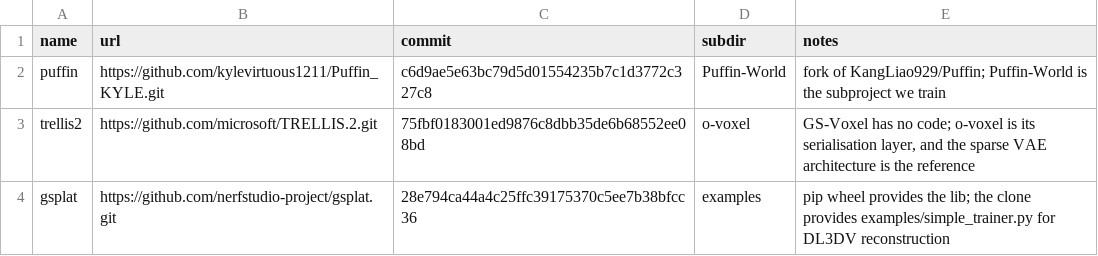
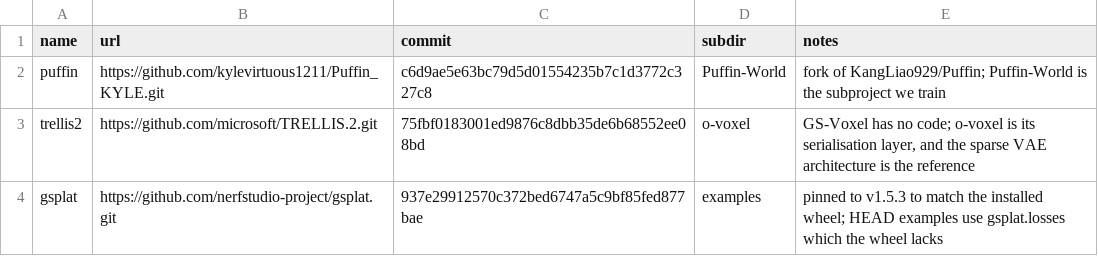
Before and after one commit to kylevirtuous1211/GS_playground, a TSV file: third_party/PINS.tsv, drawn as a sheet.

Commit message:
DL3DV staging: hoist nested hash dir, mv sparse (CIFS has no symlinks)
Also gsplat pinned to v1.5.3 to match the wheel, its examples/datasets made a
regular package via patches/ (namespace packages lose to the installed HF
datasets), rmbrualla pycolmap + fused-ssim (--no-build-isolation) + numpy-2
overflow fix recorded in the setup scripts. Lesson relearned: never edit a
running bash script -- the fetch process died mid-flight and was restarted.

```diff
--- a/third_party/PINS.tsv
+++ b/third_party/PINS.tsv
@@ -3,2 +3,2 @@ puffin	https://github.com/kylevirtuous1211/Puffin_KYLE.git	c6d9ae5e63bc79d5d0155
 trellis2	https://github.com/microsoft/TRELLIS.2.git	75fbf0183001ed9876c8dbb35de6b68552ee08bd	o-voxel	GS-Voxel has no code; o-voxel is its serialisation layer, and the sparse VAE architecture is the reference
-gsplat	https://github.com/nerfstudio-project/gsplat.git	28e794ca44a4c25ffc39175370c5ee7b38bfcc36	examples	pip wheel provides the lib; the clone provides examples/simple_trainer.py for DL3DV reconstruction
+gsplat	https://github.com/nerfstudio-project/gsplat.git	937e29912570c372bed6747a5c9bf85fed877bae	examples	pinned to v1.5.3 to match the installed wheel; HEAD examples use gsplat.losses which the wheel lacks
```
Also changed, not shown: 4 other files.
